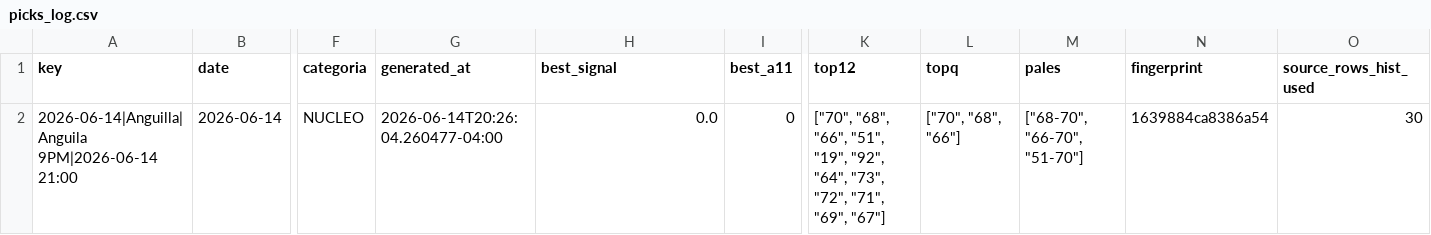
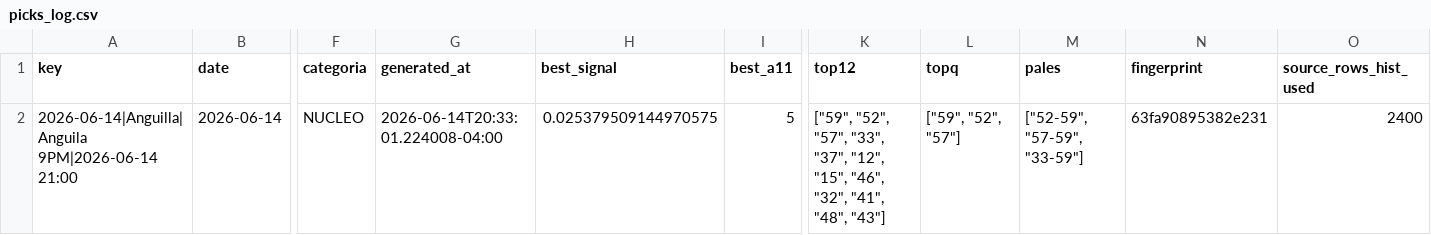
Before and after one commit to carbosota1/CLAUDE-APEX6, a CSV file: data/picks_log.csv, drawn as a sheet; only a part is shown, gaps mark what is left out; the diff names each change by its address in the sheet, - before the commit and + after, or states it on an @@ line.

```diff
--- a/data/picks_log.csv
+++ b/data/picks_log.csv
-G2 (generated_at): 2026-06-14T20:26:04.260477-04:00
+G2 (generated_at): 2026-06-14T20:33:01.224008-04:00
-H2 (best_signal): 0.0
+H2 (best_signal): 0.025379509144970575
-I2 (best_a11): 0
+I2 (best_a11): 5
-K2 (top12): ["70", "68", "66", "51", "19", "92", "64", "73", "72", "71", "69", "67"]
+K2 (top12): ["59", "52", "57", "33", "37", "12", "15", "46", "32", "41", "48", "43"]
-L2 (topq): ["70", "68", "66"]
+L2 (topq): ["59", "52", "57"]
-M2 (pales): ["68-70", "66-70", "51-70"]
+M2 (pales): ["52-59", "57-59", "33-59"]
-N2 (fingerprint): 1639884ca8386a54
+N2 (fingerprint): 63fa90895382e231
-O2 (source_rows_hist_used): 30
+O2 (source_rows_hist_used): 2400
```
Also changed, not shown: 3 other files.
